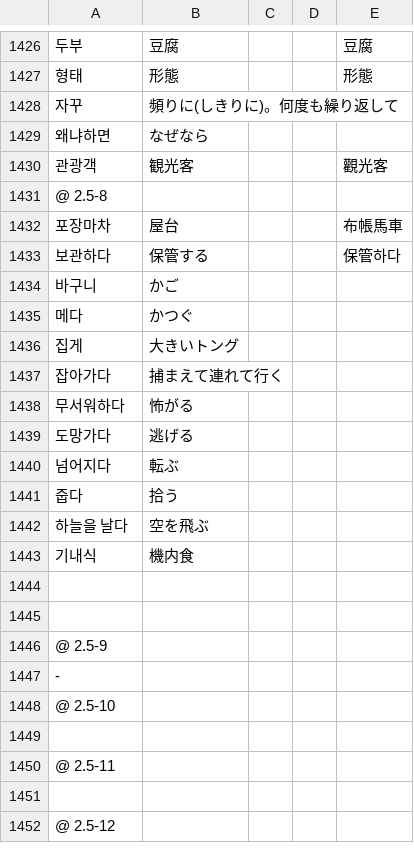
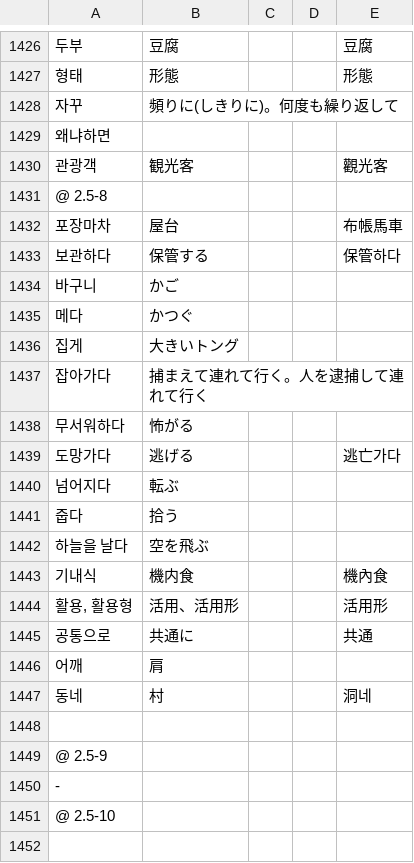
Before and after one commit to jdwebdev/NZH, a TSV file: tsv/NZH - できる한국어.tsv, drawn as a sheet; only a part is shown, gaps mark what is left out; the shorter side is filled out with more unchanged rows; the diff names each change by its address in the sheet, - before the commit and + after, or states it on an @@ line.

Commit message:
MAJ

```diff
--- a/tsv/NZH - できる한국어.tsv
+++ b/tsv/NZH - できる한국어.tsv
-B1429: なぜなら
+B1429: (empty)
-B1437: 捕まえて連れて行く
+B1437: 捕まえて連れて行く。人を逮捕して連れて行く
-E1439: (empty)
+E1439: 逃亡가다
-E1443: (empty)
+E1443: 機內食
-row 1444: (empty)
+row 1444: 활용, 활용형 | 活用、活用形 |  |  | 活用形
+row 1445: 공통으로 | 共通に |  |  | 共通
+row 1446: 어깨 | 肩
+row 1447: 동네 | 村 |  |  | 洞네
```
